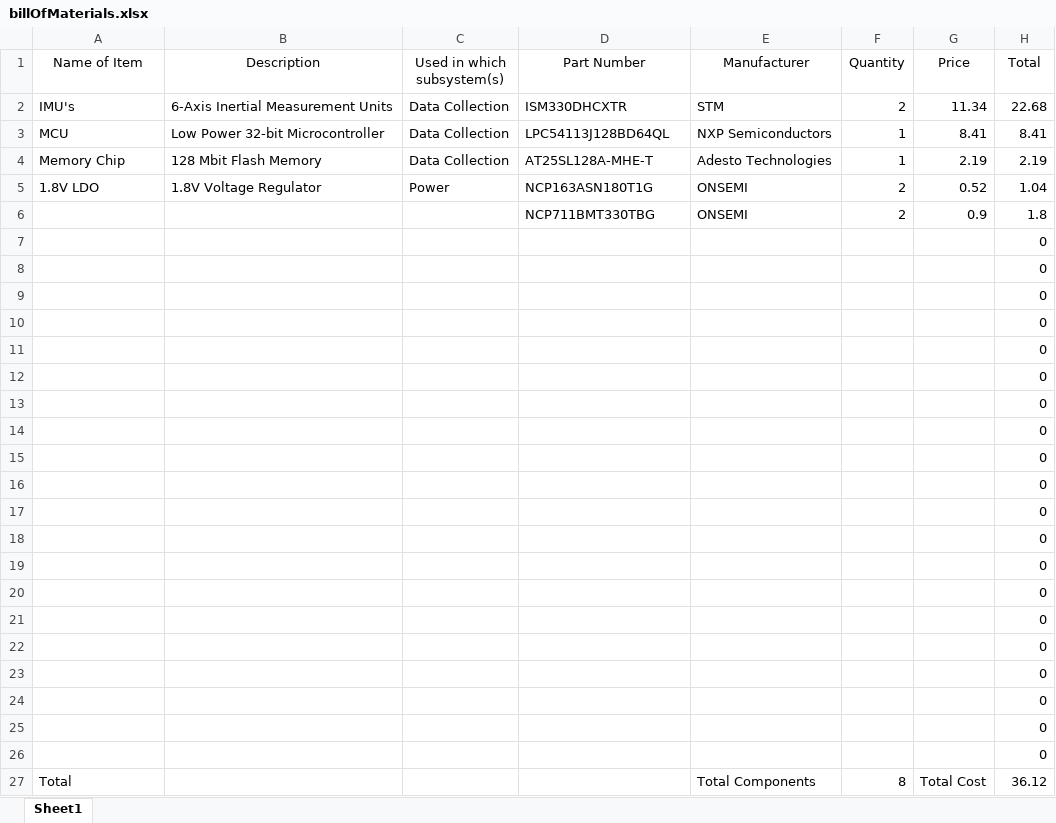
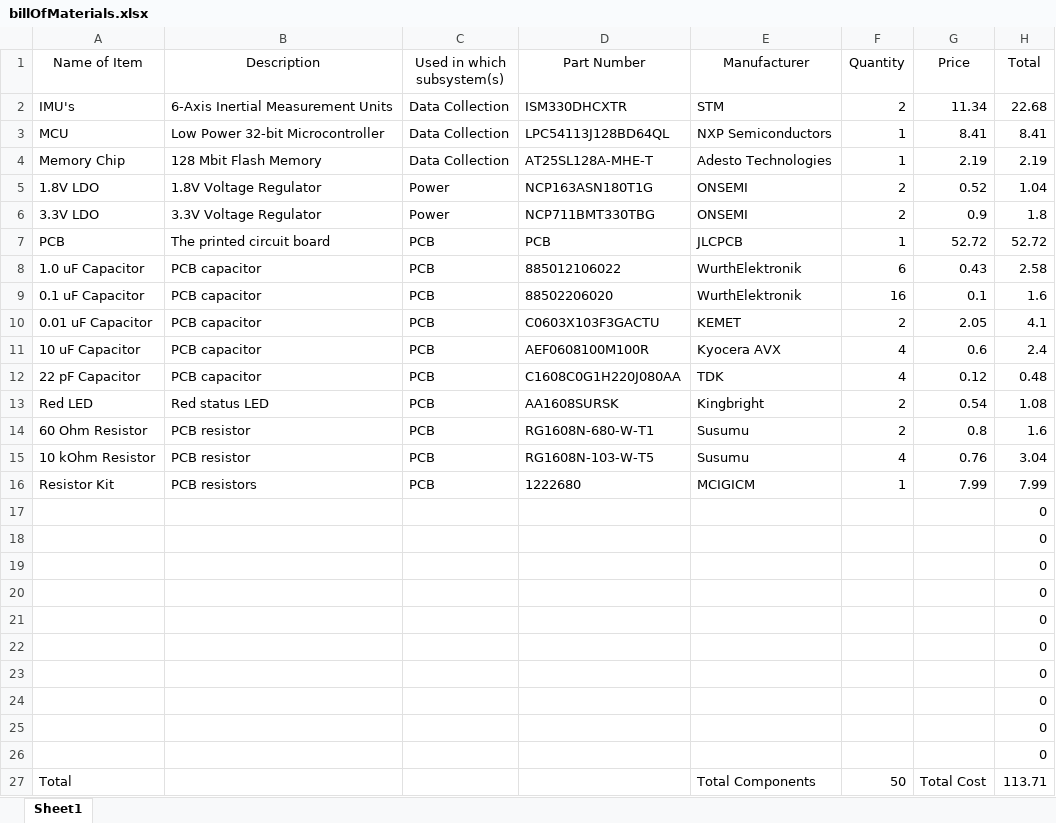
Before and after one commit to mct814/Pipe-Mapping-Project, an Excel workbook: projectDocumentation/billOfMaterials.xlsx, sheet Sheet1, drawn as a sheet; values as stored, in another font and other column widths than the file's, no borders; table styles not drawn; removed rows and columns are numbered as before the commit, all else as after; the diff names each change by its address in the sheet, - before the commit and + after, or states it on an @@ line.

Commit message:
Added BOM info

```diff
--- a/projectDocumentation/billOfMaterials.xlsx (sheet Sheet1)
+++ b/projectDocumentation/billOfMaterials.xlsx (sheet Sheet1)
-A6 (Name of Item): (empty)
+A6 (Name of Item): 3.3V LDO
-B6 (Description): (empty)
+B6 (Description): 3.3V Voltage Regulator
-C6 (Used in which subsystem(s)): (empty)
+C6 (Used in which subsystem(s)): Power
+row 7: PCB | The printed circuit board | PCB | PCB | JLCPCB | 1 | 52.72 | 52.72
+row 8: 1.0 uF Capacitor | PCB capacitor | PCB | 885012106022 | WurthElektronik | 6 | 0.43 | 2.58
+row 9: 0.1 uF Capacitor | PCB capacitor | PCB | 88502206020 | WurthElektronik | 16 | 0.1 | 1.6
+row 10: 0.01 uF Capacitor | PCB capacitor | PCB | C0603X103F3GACTU | KEMET | 2 | 2.05 | 4.1
+row 11: 10 uF Capacitor | PCB capacitor | PCB | AEF0608100M100R | Kyocera AVX | 4 | 0.6 | 2.4
+row 12: 22 pF Capacitor | PCB capacitor | PCB | C1608C0G1H220J080AA | TDK | 4 | 0.12 | 0.48
+row 13: Red LED | Red status LED | PCB | AA1608SURSK | Kingbright | 2 | 0.54 | 1.08
+row 14: 60 Ohm Resistor | PCB resistor | PCB | RG1608N-680-W-T1 | Susumu | 2 | 0.8 | 1.6
+row 15: 10 kOhm Resistor | PCB resistor | PCB | RG1608N-103-W-T5 | Susumu | 4 | 0.76 | 3.04
+row 16: Resistor Kit | PCB resistors | PCB | 1222680 | MCIGICM | 1 | 7.99 | 7.99
-row 17:  |  |  |  |  |  |  | 0
-row 18:  |  |  |  |  |  |  | 0
-row 19:  |  |  |  |  |  |  | 0
-row 20:  |  |  |  |  |  |  | 0
-row 21:  |  |  |  |  |  |  | 0
-row 22:  |  |  |  |  |  |  | 0
-row 23:  |  |  |  |  |  |  | 0
-row 24:  |  |  |  |  |  |  | 0
-row 25:  |  |  |  |  |  |  | 0
-row 26:  |  |  |  |  |  |  | 0
-F27 (Quantity): 8
+F27 (Quantity): 50
-H27 (Total): 36.12
+H27 (Total): 113.71
```
